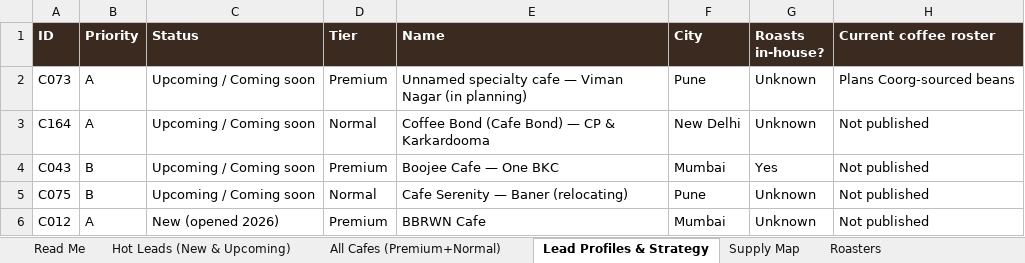
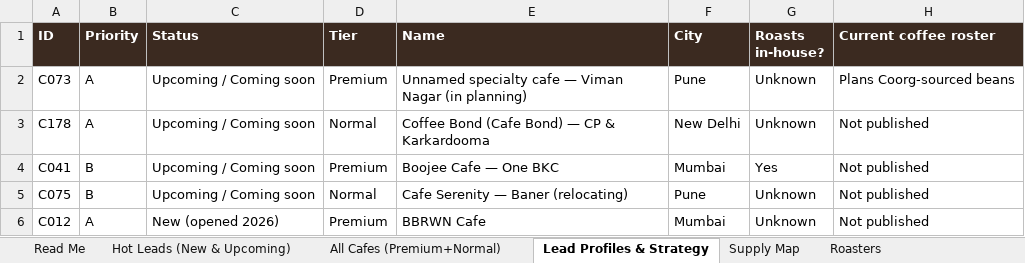
Before and after one commit to nikhil07siitk-maker/theoindiaoutreach, an Excel workbook: North_West_East_India_Specialty_Coffee_Leads.xlsx, sheet Lead Profiles & Strategy, drawn as a sheet; only a part is shown; values as stored, in another font and other column widths than the file's, no borders; charts and pictures and conditional formats not drawn; the diff covers the shown part only; the diff names each change by its address in the sheet, - before the commit and + after, or states it on an @@ line.

```diff
--- a/North_West_East_India_Specialty_Coffee_Leads.xlsx (sheet Lead Profiles & Strategy)
+++ b/North_West_East_India_Specialty_Coffee_Leads.xlsx (sheet Lead Profiles & Strategy)
-A3 (ID): C164
+A3 (ID): C178
-A4 (ID): C043
+A4 (ID): C041
```
Also changed, not shown: 36 added rows, 38 removed rows and 744 edited cells elsewhere in this sheet, sheet All Cafes (Premium+Normal), sheet Hot Leads (New & Upcoming), sheet Roasters, sheet Supply Map, sheet Summary by State, sheet Channel Partners, 3 more sheets, formulas that keep their value, 14 other files.
